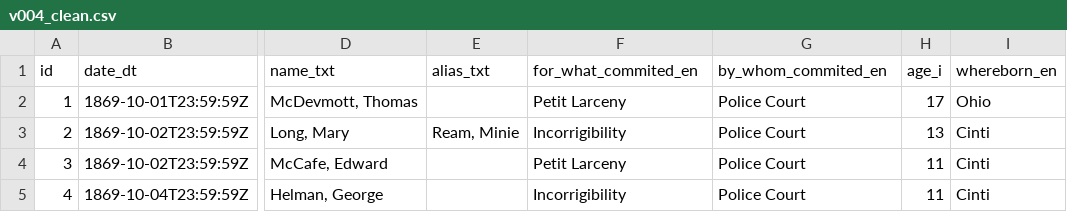
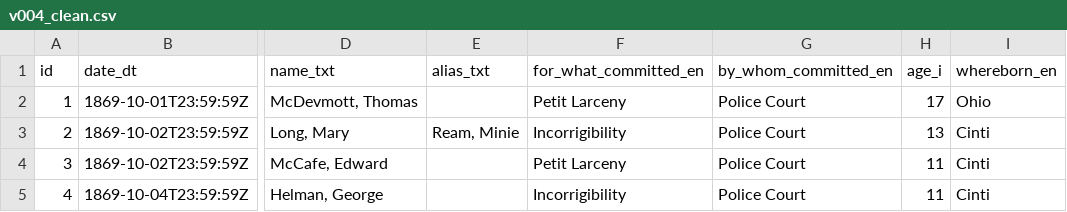
Before and after one commit to jamesvanmil/Cincinnati-House-of-Refuge_archive, a CSV file: data/sample/v004_clean.csv, drawn as a sheet; only a part is shown, gaps mark what is left out; the diff names each change by its address in the sheet, - before the commit and + after, or states it on an @@ line.

Commit message:
Update v004_clean.csv
Hotfix of sample data typo

```diff
--- a/data/sample/v004_clean.csv
+++ b/data/sample/v004_clean.csv
-F1: for_what_commited_en
+F1: for_what_committed_en
-G1: by_whom_commited_en
+G1: by_whom_committed_en
```
